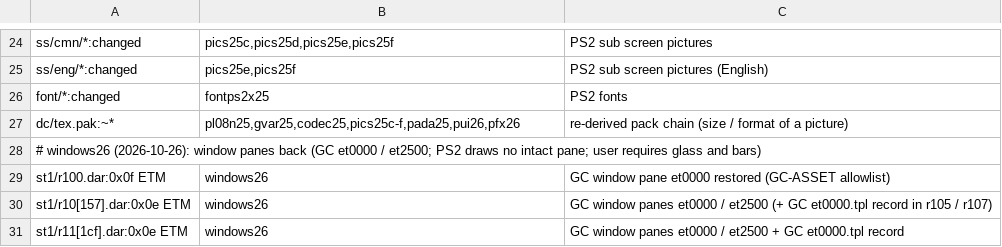
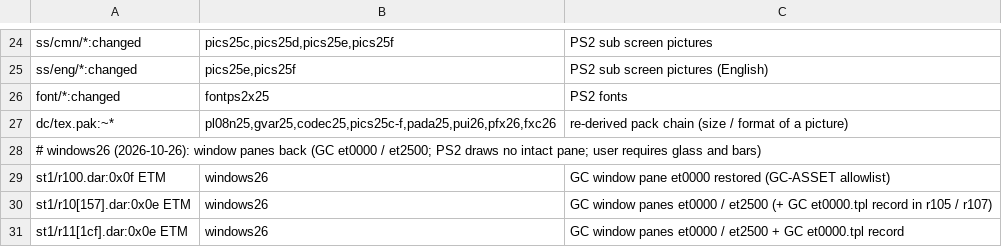
Before and after one commit to lamb2k/re4dc, a TSV file: port/dreamcast/tools/d367/rr/member-claims.tsv, drawn as a sheet; only a part is shown, gaps mark what is left out.

```diff
--- a/port/dreamcast/tools/d367/rr/member-claims.tsv
+++ b/port/dreamcast/tools/d367/rr/member-claims.tsv
@@ -26,3 +26,3 @@ ss/eng/*:changed	pics25e,pics25f	PS2 sub screen pictures (English)
 font/*:changed	fontps2x25	PS2 fonts
-dc/tex.pak:~*	pl08n25,gvar25,codec25,pics25c-f,pada25,pui26,pfx26	re-derived pack chain (size / format of a picture)
+dc/tex.pak:~*	pl08n25,gvar25,codec25,pics25c-f,pada25,pui26,pfx26,fxc26	re-derived pack chain (size / format of a picture)
 # windows26 (2026-10-26): window panes back (GC et0000 / et2500; PS2 draws no intact pane; user requires glass and bars)
```
Also changed, not shown: port/dreamcast/tools/d367/gc_port23/provenance-reviewed.tsv, 3 other files.
